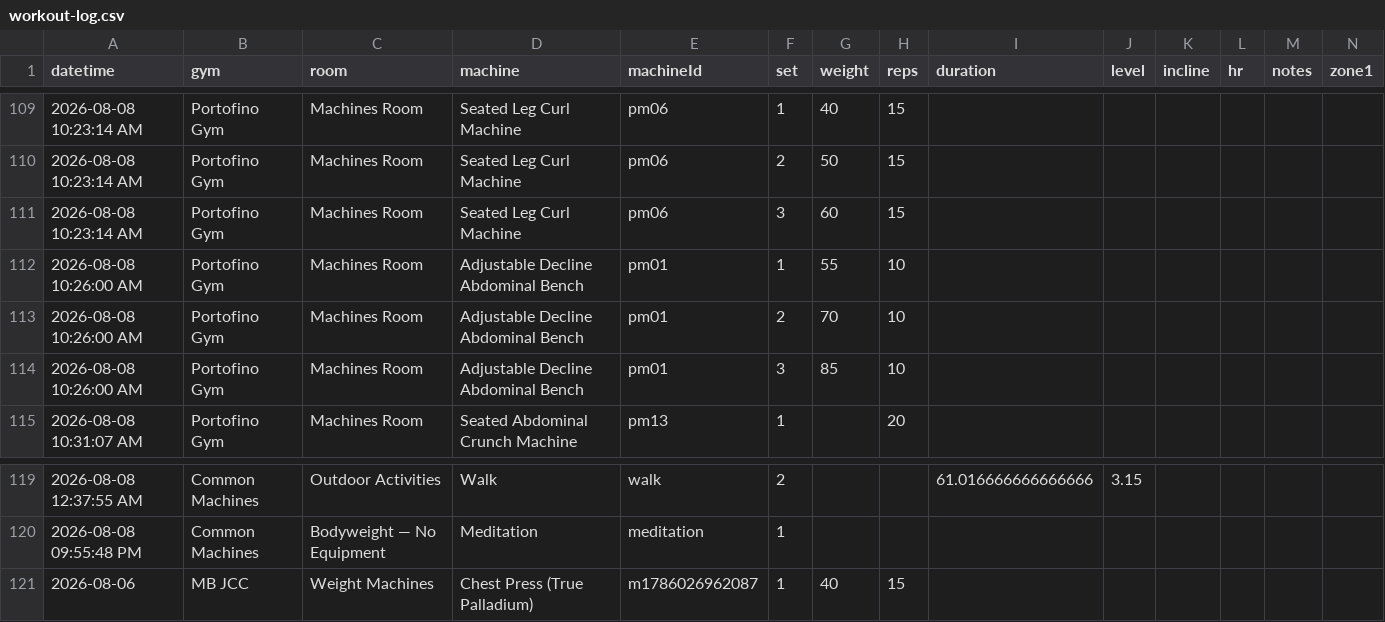
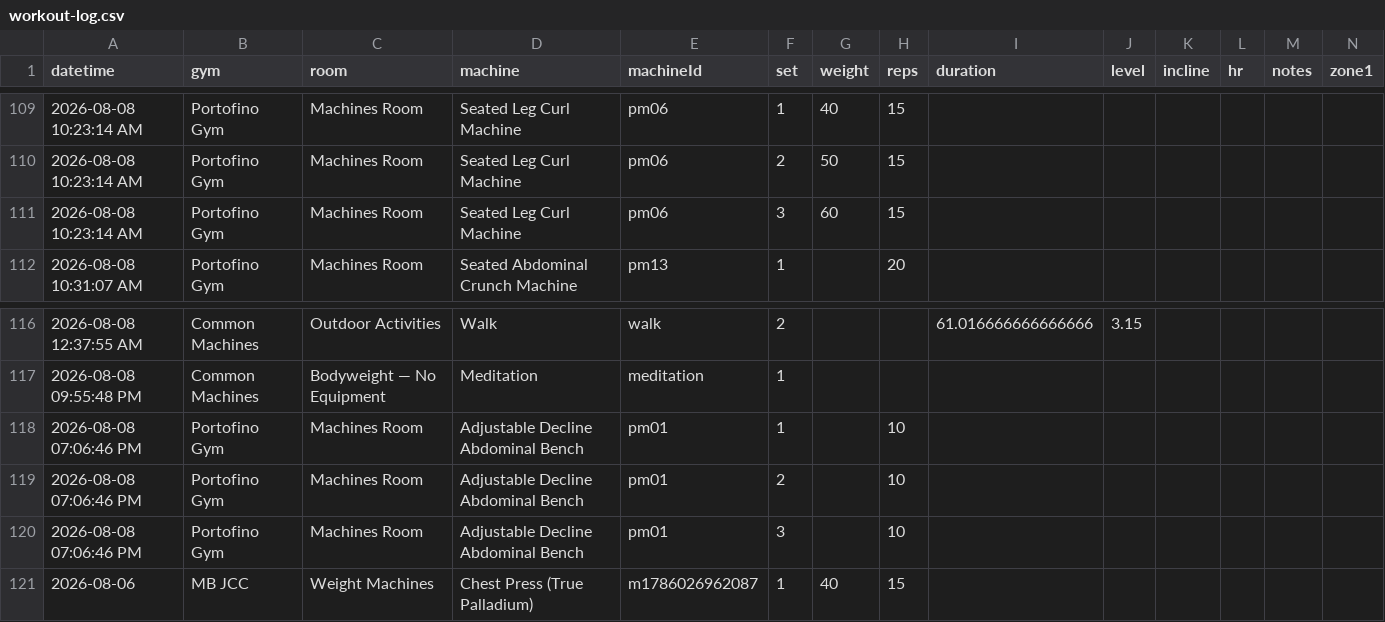
Before and after one commit to chromacole/logtrim, a CSV file: workout-log.csv, drawn as a sheet; only a part is shown, gaps mark what is left out; removed rows and columns are numbered as before the commit, all else as after; rows hold the shown columns only; the diff names each change by its address in the sheet, - before the commit and + after, or states it on an @@ line.

Commit message:
Update workout log CSV

```diff
--- a/workout-log.csv
+++ b/workout-log.csv
-row 112: 2026-08-08 10:26:00 AM | Portofino Gym | Machines Room | Adjustable Decline Abdominal Bench | pm01 | 1 | 55 | 10
-row 113: 2026-08-08 10:26:00 AM | Portofino Gym | Machines Room | Adjustable Decline Abdominal Bench | pm01 | 2 | 70 | 10
-row 114: 2026-08-08 10:26:00 AM | Portofino Gym | Machines Room | Adjustable Decline Abdominal Bench | pm01 | 3 | 85 | 10
+row 118: 2026-08-08 07:06:46 PM | Portofino Gym | Machines Room | Adjustable Decline Abdominal Bench | pm01 | 1 |  | 10
+row 119: 2026-08-08 07:06:46 PM | Portofino Gym | Machines Room | Adjustable Decline Abdominal Bench | pm01 | 2 |  | 10
+row 120: 2026-08-08 07:06:46 PM | Portofino Gym | Machines Room | Adjustable Decline Abdominal Bench | pm01 | 3 |  | 10
```
